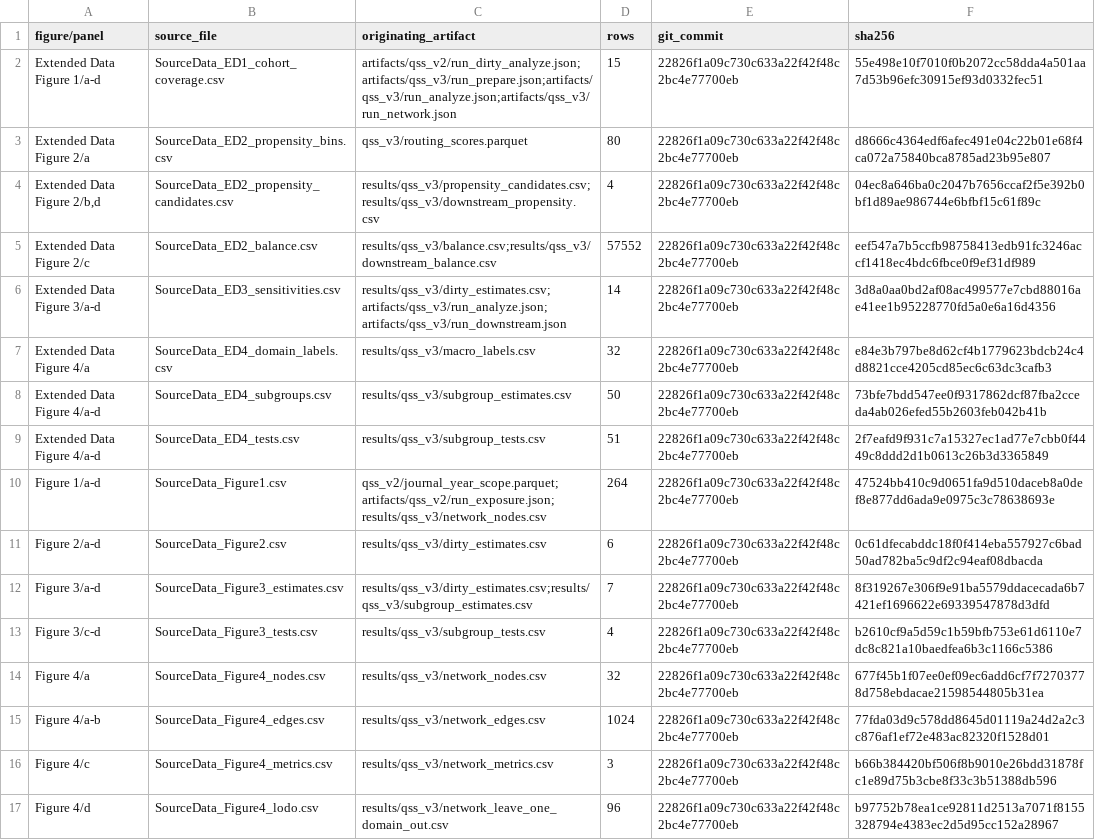
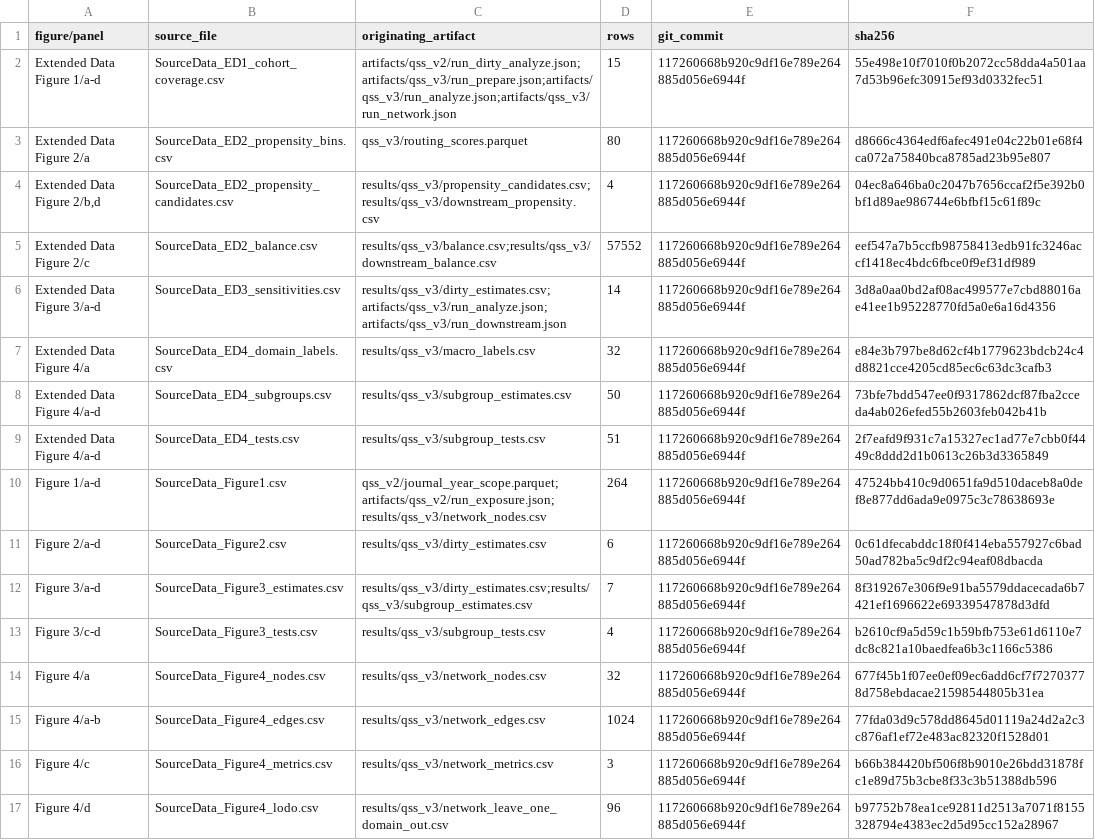
Before and after one commit to Wang-Haining/sci_diff, a CSV file: results/qss_v3/figures/source_data/source_data_manifest.csv, drawn as a sheet; the diff names each change by its address in the sheet, - before the commit and + after, or states it on an @@ line.

Commit message:
Add QSS v3 dirty pilot results

```diff
--- a/results/qss_v3/figures/source_data/source_data_manifest.csv
+++ b/results/qss_v3/figures/source_data/source_data_manifest.csv
-E2:E17 (git_commit): 22826f1a09c730c633a22f42f48c2bc4e77700eb
+E2:E17 (git_commit): 117260668b920c9df16e789e264885d056e6944f
```
Also changed, not shown: 16 other files.
